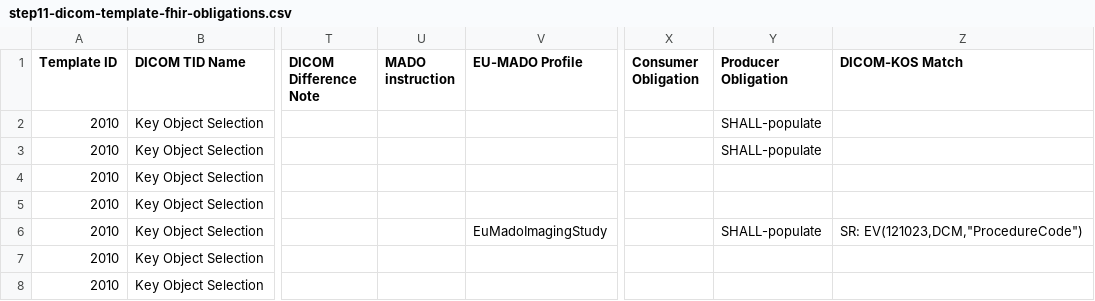
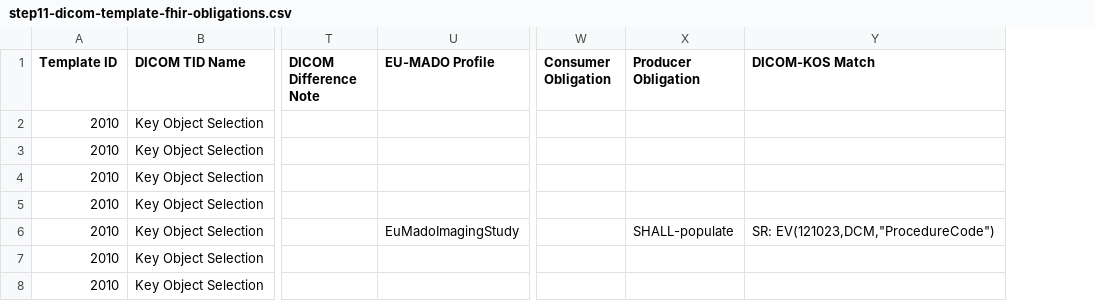
Before and after one commit to bvdh/hl7eu-imaging-manifest-ai-implementer, a CSV file: ai-result/step11-dicom-template-fhir-obligations.csv, drawn as a sheet; only a part is shown, gaps mark what is left out; removed rows and columns are numbered as before the commit, all else as after; the diff covers the shown part only; the diff names each change by its address in the sheet, - before the commit and + after, or states it on an @@ line.

```diff
--- a/ai-result/step11-dicom-template-fhir-obligations.csv
+++ b/ai-result/step11-dicom-template-fhir-obligations.csv
-column U (MADO instruction), empty
-X2:X3 (Producer Obligation): SHALL-populate
+X2:X3 (Producer Obligation): (empty)
```
Also changed, not shown: 2 removed rows and 11 edited cells elsewhere in this file, ai-result/step11-dicom-module-fhir-obligations.csv, 1 other file.
